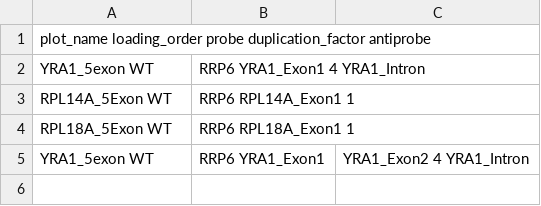
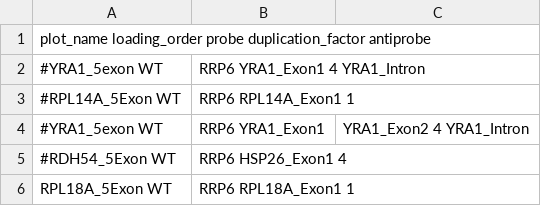
Before and after one commit to SamDeMario-lab/NanoBlot, a CSV file: user_input_files/plot_data.csv, drawn as a sheet; removed rows and columns are numbered as before the commit, all else as after; the diff names each change by its address in the sheet, - before the commit and + after, or states it on an @@ line.

```diff
--- a/user_input_files/plot_data.csv
+++ b/user_input_files/plot_data.csv
-A2: YRA1_5exon WT
+A2: #YRA1_5exon WT
-A3: RPL14A_5Exon WT
+A3: #RPL14A_5Exon WT
+row 4: #YRA1_5exon WT | RRP6 YRA1_Exon1 | YRA1_Exon2 4 YRA1_Intron
+row 5: #RDH54_5Exon WT | RRP6 HSP26_Exon1 4
-row 5: YRA1_5exon WT | RRP6 YRA1_Exon1 | YRA1_Exon2 4 YRA1_Intron
```
Also changed, not shown: user_input_files/data_metadata.csv, 4 other files.
